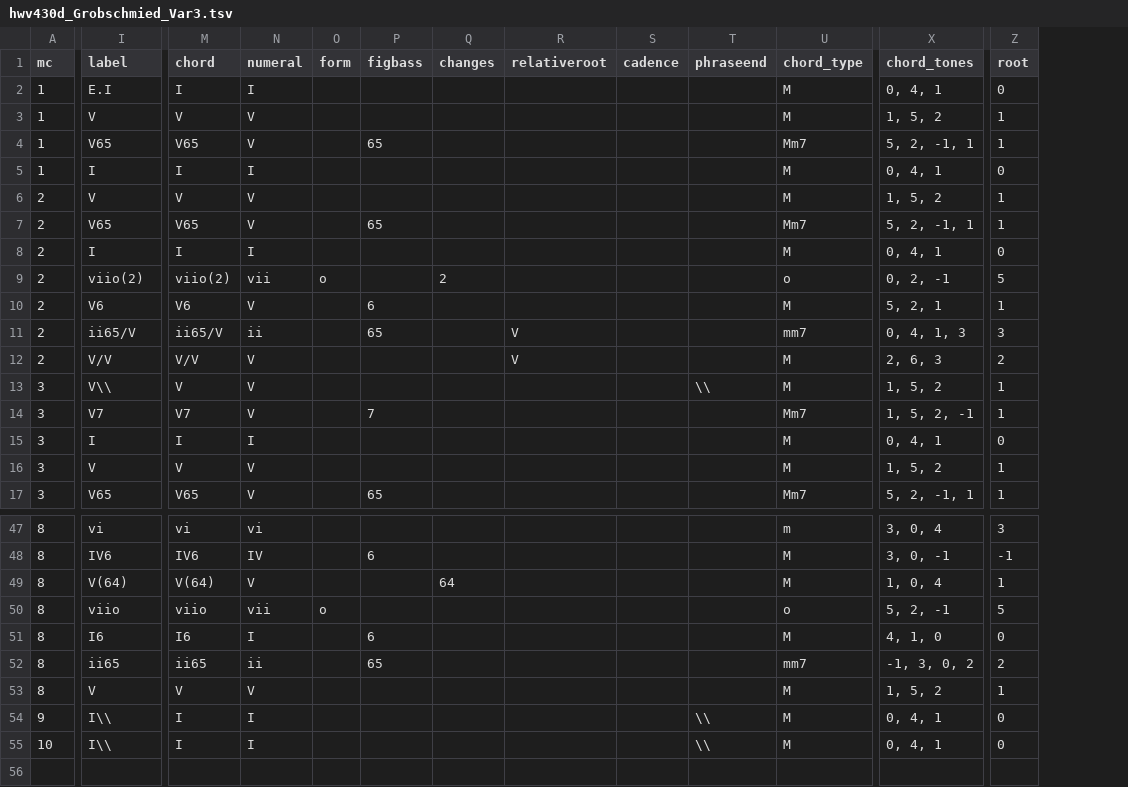
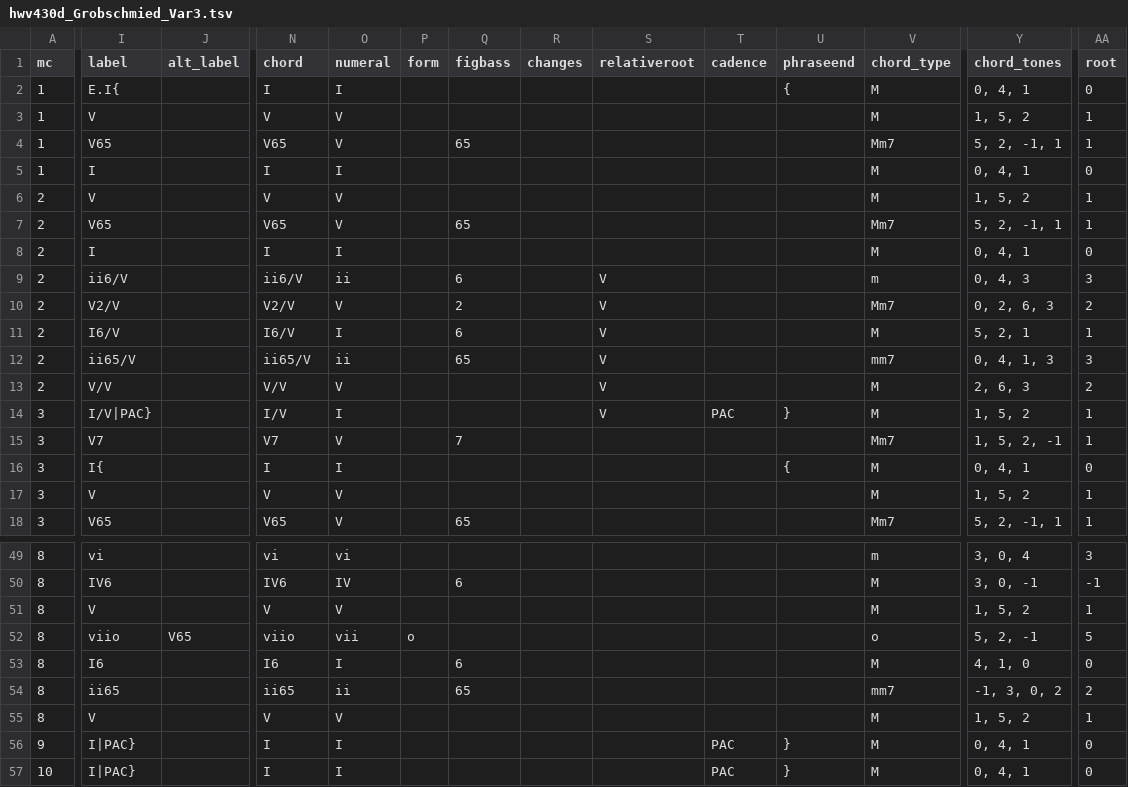
Before and after one commit to DCMLab/handel_keyboard, a TSV file: harmonies/hwv430d_Grobschmied_Var3.tsv, drawn as a sheet; only a part is shown, gaps mark what is left out; addresses are those after the commit; rows hold the shown columns only; the diff covers the shown part only; the diff names each change by its address in the sheet, - before the commit and + after, or states it on an @@ line.

```diff
--- a/harmonies/hwv430d_Grobschmied_Var3.tsv
+++ b/harmonies/hwv430d_Grobschmied_Var3.tsv
+column J (alt_label), row 52: V65
-I2 (label): E.I
+I2 (label): E.I{
-U2 (phraseend): (empty)
+U2 (phraseend): {
+row 9: 2 | ii6/V |  | ii6/V | ii |  | 6 |  | V |  |  | m | 0, 4, 3 | 3
-I10 (label): viio(2)
+I10 (label): V2/V
-N10 (chord): viio(2)
+N10 (chord): V2/V
-O10 (numeral): vii
+O10 (numeral): V
-P10 (form): o
+P10 (form): (empty)
-Q10 (figbass): (empty)
+Q10 (figbass): 2
-R10 (changes): 2
+R10 (changes): (empty)
-S10:S11 (relativeroot): (empty)
+S10:S11 (relativeroot): V
-V10 (chord_type): o
+V10 (chord_type): Mm7
-Y10 (chord_tones): 0, 2, -1
+Y10 (chord_tones): 0, 2, 6, 3
-AA10 (root): 5
+AA10 (root): 2
-I11 (label): V6
+I11 (label): I6/V
-N11 (chord): V6
+N11 (chord): I6/V
-O11 (numeral): V
+O11 (numeral): I
-I14 (label): V\\
+I14 (label): I/V|PAC}
-N14 (chord): V
+N14 (chord): I/V
-O14 (numeral): V
+O14 (numeral): I
-S14 (relativeroot): (empty)
+S14 (relativeroot): V
-T14 (cadence): (empty)
+T14 (cadence): PAC
-U14 (phraseend): \\
+U14 (phraseend): }
-I16 (label): I
+I16 (label): I{
-U16 (phraseend): (empty)
+U16 (phraseend): {
-I51 (label): V(64)
+I51 (label): V
-N51 (chord): V(64)
+N51 (chord): V
-R51 (changes): 64
+R51 (changes): (empty)
-Y51 (chord_tones): 1, 0, 4
+Y51 (chord_tones): 1, 5, 2
-I56:I57 (label): I\\
+I56:I57 (label): I|PAC}
-T56:T57 (cadence): (empty)
+T56:T57 (cadence): PAC
-U56:U57 (phraseend): \\
+U56:U57 (phraseend): }
```
Also changed, not shown: 1 added row and 27 edited cells elsewhere in this file, metadata.tsv, 1 other file.
